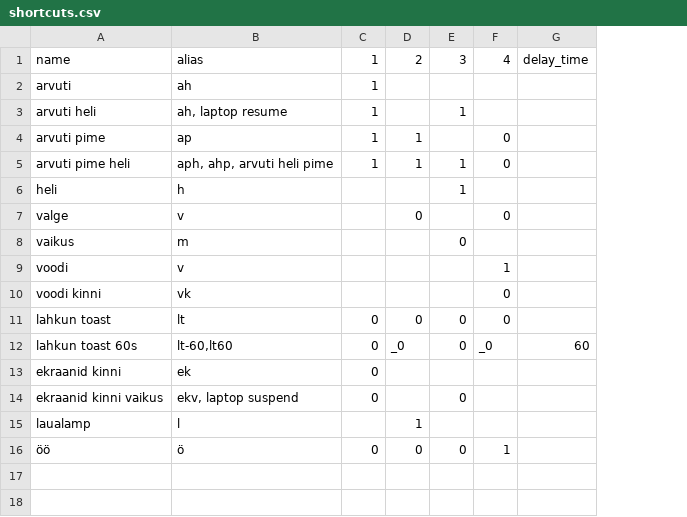
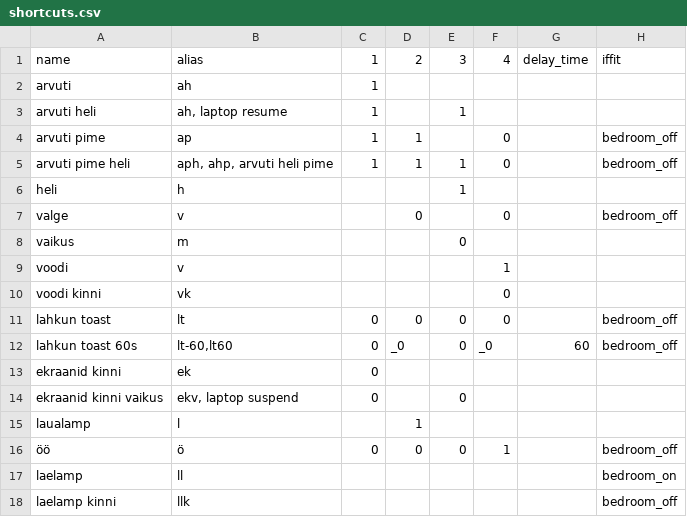
Before and after one commit to valdur55/433mhz-http-api, a CSV file: shortcuts.csv, drawn as a sheet; the diff names each change by its address in the sheet, - before the commit and + after, or states it on an @@ line.

Commit message:
Add IFFIT api support to control bedroom's main lamp (SONOFF B5)

```diff
--- a/shortcuts.csv
+++ b/shortcuts.csv
+column H, rows 1-16: iffit |  |  | bedroom_off | bedroom_off |  | bedroom_off |  |  |  | bedroom_off | bedroom_off |  |  |  | bedroom_off
+row 17: laelamp | ll |  |  |  |  |  | bedroom_on
+row 18: laelamp kinni | llk |  |  |  |  |  | bedroom_off
```
Also changed, not shown: 2 other files.
